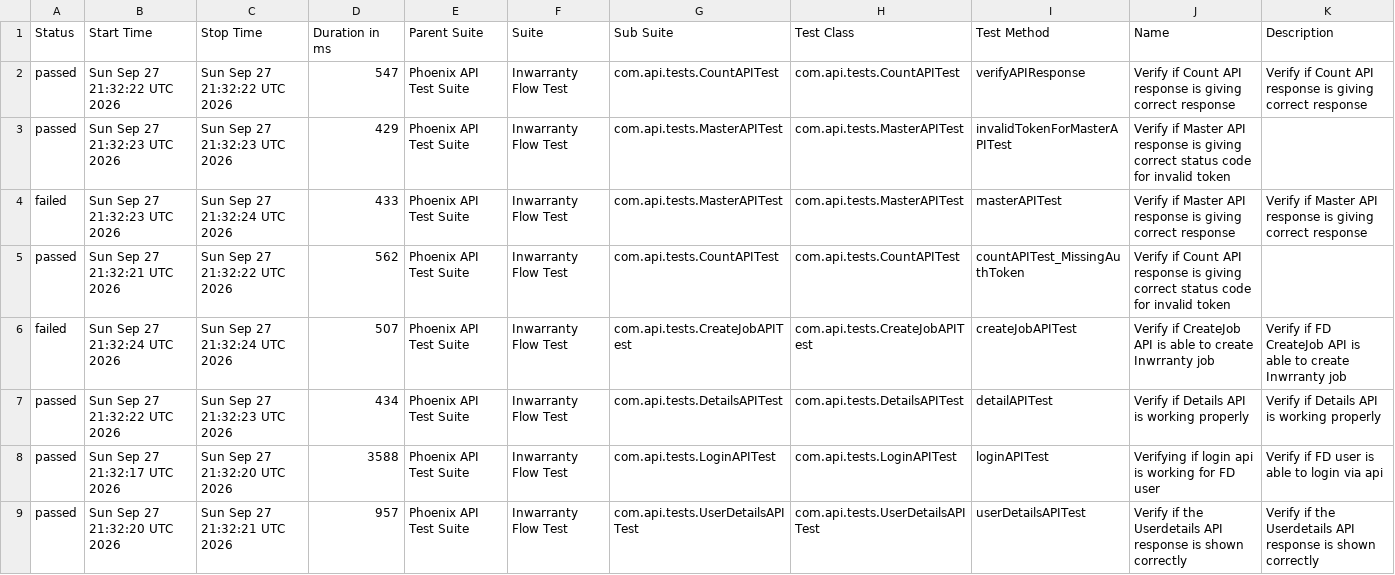
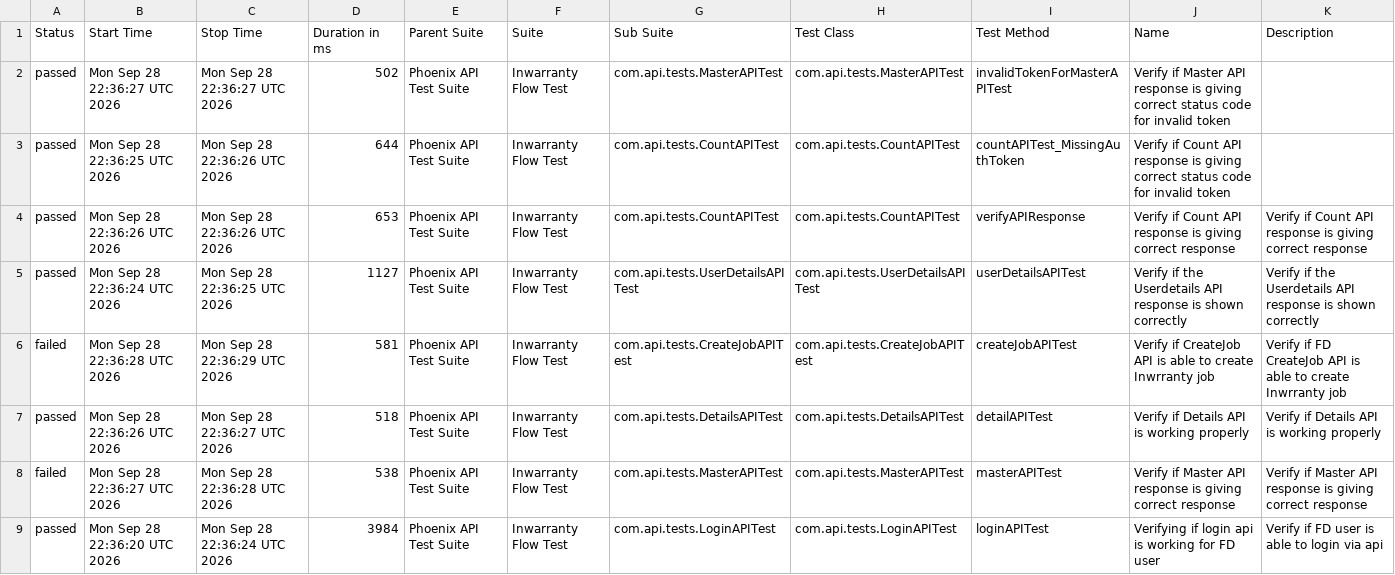
Before and after one commit to rounit/PhoenixTestAutomationFramework, a CSV file: data/suites.csv, drawn as a sheet.

```diff
--- a/data/suites.csv
+++ b/data/suites.csv
@@ -1,9 +1,9 @@
 "Status","Start Time","Stop Time","Duration in ms","Parent Suite","Suite","Sub Suite","Test Class","Test Method","Name","Description"
-"passed","Sun Sep 27 21:32:22 UTC 2026","Sun Sep 27 21:32:22 UTC 2026","547","Phoenix API Test Suite","Inwarranty Flow Test","com.api.tests.CountAPITest","com.api.tests.CountAPITest","verifyAPIResponse","Verify if Count API response is giving correct response","Verify if Count API response is giving correct response"
-"passed","Sun Sep 27 21:32:23 UTC 2026","Sun Sep 27 21:32:23 UTC 2026","429","Phoenix API Test Suite","Inwarranty Flow Test","com.api.tests.MasterAPITest","com.api.tests.MasterAPITest","invalidTokenForMasterAPITest","Verify if Master API response is giving correct status code for invalid token",""
-"failed","Sun Sep 27 21:32:23 UTC 2026","Sun Sep 27 21:32:24 UTC 2026","433","Phoenix API Test Suite","Inwarranty Flow Test","com.api.tests.MasterAPITest","com.api.tests.MasterAPITest","masterAPITest","Verify if Master API response is giving correct response","Verify if Master API response is giving correct response"
-"passed","Sun Sep 27 21:32:21 UTC 2026","Sun Sep 27 21:32:22 UTC 2026","562","Phoenix API Test Suite","Inwarranty Flow Test","com.api.tests.CountAPITest","com.api.tests.CountAPITest","countAPITest_MissingAuthToken","Verify if Count API response is giving correct status code for invalid token",""
-"failed","Sun Sep 27 21:32:24 UTC 2026","Sun Sep 27 21:32:24 UTC 2026","507","Phoenix API Test Suite","Inwarranty Flow Test","com.api.tests.CreateJobAPITest","com.api.tests.CreateJobAPITest","createJobAPITest","Verify if CreateJob API is able to create Inwrranty job","Verify if FD CreateJob API is able to create Inwrranty job"
-"passed","Sun Sep 27 21:32:22 UTC 2026","Sun Sep 27 21:32:23 UTC 2026","434","Phoenix API Test Suite","Inwarranty Flow Test","com.api.tests.DetailsAPITest","com.api.tests.DetailsAPITest","detailAPITest","Verify if Details API is working properly","Verify if Details API is working properly"
-"passed","Sun Sep 27 21:32:17 UTC 2026","Sun Sep 27 21:32:20 UTC 2026","3588","Phoenix API Test Suite","Inwarranty Flow Test","com.api.tests.LoginAPITest","com.api.tests.LoginAPITest","loginAPITest","Verifying if login api is working for FD user","Verify if FD user is able to login via api"
-"passed","Sun Sep 27 21:32:20 UTC 2026","Sun Sep 27 21:32:21 UTC 2026","957","Phoenix API Test Suite","Inwarranty Flow Test","com.api.tests.UserDetailsAPITest","com.api.tests.UserDetailsAPITest","userDetailsAPITest","Verify if the Userdetails API response is shown correctly","Verify if the Userdetails API response is shown correctly"
+"passed","Mon Sep 28 22:36:27 UTC 2026","Mon Sep 28 22:36:27 UTC 2026","502","Phoenix API Test Suite","Inwarranty Flow Test","com.api.tests.MasterAPITest","com.api.tests.MasterAPITest","invalidTokenForMasterAPITest","Verify if Master API response is giving correct status code for invalid token",""
+"passed","Mon Sep 28 22:36:25 UTC 2026","Mon Sep 28 22:36:26 UTC 2026","644","Phoenix API Test Suite","Inwarranty Flow Test","com.api.tests.CountAPITest","com.api.tests.CountAPITest","countAPITest_MissingAuthToken","Verify if Count API response is giving correct status code for invalid token",""
+"passed","Mon Sep 28 22:36:26 UTC 2026","Mon Sep 28 22:36:26 UTC 2026","653","Phoenix API Test Suite","Inwarranty Flow Test","com.api.tests.CountAPITest","com.api.tests.CountAPITest","verifyAPIResponse","Verify if Count API response is giving correct response","Verify if Count API response is giving correct response"
+"passed","Mon Sep 28 22:36:24 UTC 2026","Mon Sep 28 22:36:25 UTC 2026","1127","Phoenix API Test Suite","Inwarranty Flow Test","com.api.tests.UserDetailsAPITest","com.api.tests.UserDetailsAPITest","userDetailsAPITest","Verify if the Userdetails API response is shown correctly","Verify if the Userdetails API response is shown correctly"
+"failed","Mon Sep 28 22:36:28 UTC 2026","Mon Sep 28 22:36:29 UTC 2026","581","Phoenix API Test Suite","Inwarranty Flow Test","com.api.tests.CreateJobAPITest","com.api.tests.CreateJobAPITest","createJobAPITest","Verify if CreateJob API is able to create Inwrranty job","Verify if FD CreateJob API is able to create Inwrranty job"
+"passed","Mon Sep 28 22:36:26 UTC 2026","Mon Sep 28 22:36:27 UTC 2026","518","Phoenix API Test Suite","Inwarranty Flow Test","com.api.tests.DetailsAPITest","com.api.tests.DetailsAPITest","detailAPITest","Verify if Details API is working properly","Verify if Details API is working properly"
+"failed","Mon Sep 28 22:36:27 UTC 2026","Mon Sep 28 22:36:28 UTC 2026","538","Phoenix API Test Suite","Inwarranty Flow Test","com.api.tests.MasterAPITest","com.api.tests.MasterAPITest","masterAPITest","Verify if Master API response is giving correct response","Verify if Master API response is giving correct response"
+"passed","Mon Sep 28 22:36:20 UTC 2026","Mon Sep 28 22:36:24 UTC 2026","3984","Phoenix API Test Suite","Inwarranty Flow Test","com.api.tests.LoginAPITest","com.api.tests.LoginAPITest","loginAPITest","Verifying if login api is working for FD user","Verify if FD user is able to login via api"
```
Also changed, not shown: data/behaviors.csv, 52 other files.
